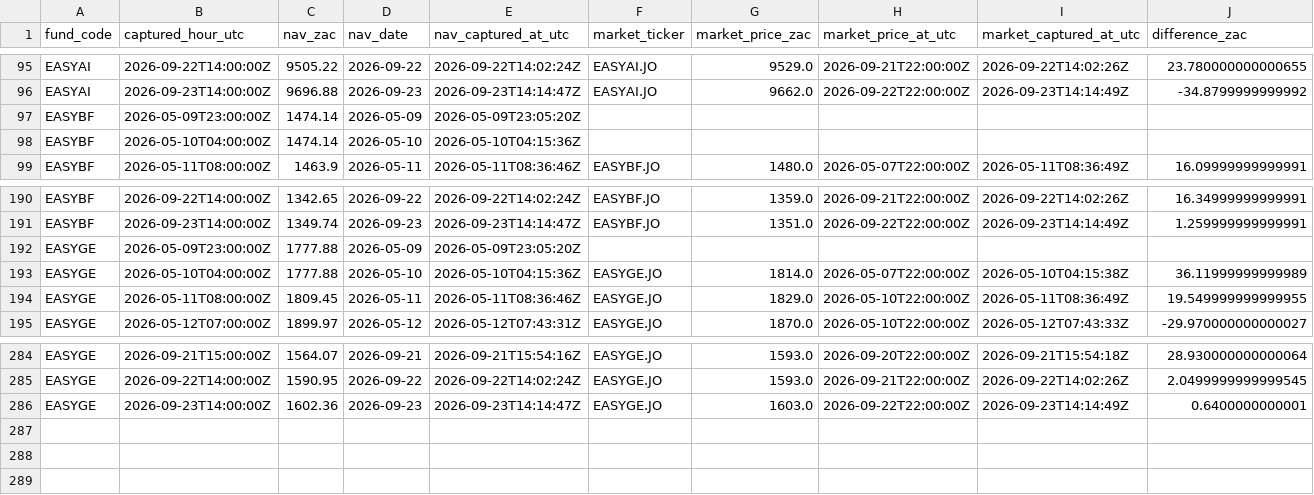
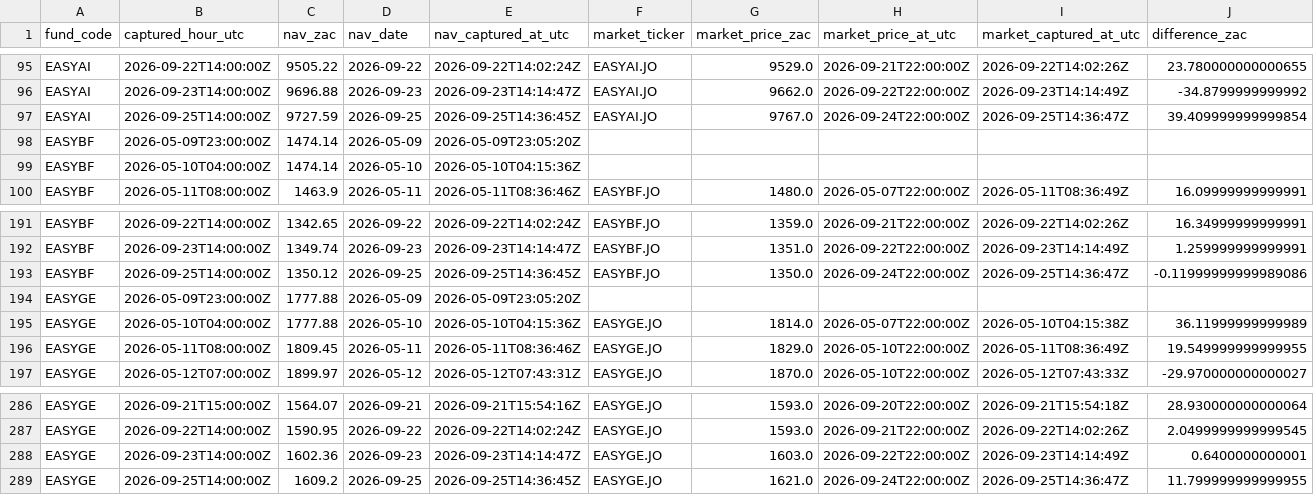
Before and after one commit to JonnIEnglish/easy-tracker, a CSV file: data/nav_price_history.csv, drawn as a sheet; only a part is shown, gaps mark what is left out; rows hold the shown columns only; the diff names each change by its address in the sheet, - before the commit and + after, or states it on an @@ line.

```diff
--- a/data/nav_price_history.csv
+++ b/data/nav_price_history.csv
+row 97: EASYAI | 2026-09-25T14:00:00Z | 9727.59 | 2026-09-25 | 2026-09-25T14:36:45Z | EASYAI.JO | 9767.0 | 2026-09-24T22:00:00Z | 2026-09-25T14:36:47Z | 39.409999999999854
+row 193: EASYBF | 2026-09-25T14:00:00Z | 1350.12 | 2026-09-25 | 2026-09-25T14:36:45Z | EASYBF.JO | 1350.0 | 2026-09-24T22:00:00Z | 2026-09-25T14:36:47Z | -0.11999999999989086
+row 289: EASYGE | 2026-09-25T14:00:00Z | 1609.2 | 2026-09-25 | 2026-09-25T14:36:45Z | EASYGE.JO | 1621.0 | 2026-09-24T22:00:00Z | 2026-09-25T14:36:47Z | 11.799999999999955
```
Also changed, not shown: data/market_price_history.csv, data/nav_history.csv, 6 other files.
